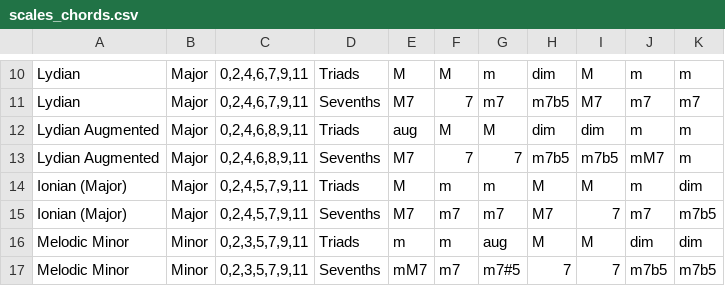
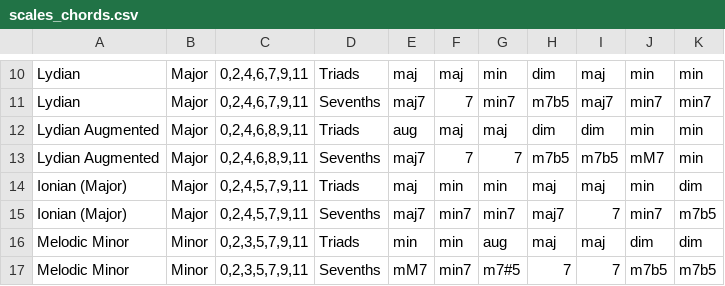
Before and after one commit to Emaj7th/chord_progression_generator, a CSV file: scales_chords.csv, drawn as a sheet; only a part is shown, gaps mark what is left out; the diff covers the shown part only; the diff names each change by its address in the sheet, - before the commit and + after, or states it on an @@ line.

```diff
--- a/scales_chords.csv
+++ b/scales_chords.csv
-E10: M
+E10: maj
-F10: M
+F10: maj
-G10: m
+G10: min
-I10: M
+I10: maj
-J10: m
+J10: min
-K10: m
+K10: min
-E11: M7
+E11: maj7
-G11: m7
+G11: min7
-I11: M7
+I11: maj7
-J11: m7
+J11: min7
-K11: m7
+K11: min7
-F12: M
+F12: maj
-G12: M
+G12: maj
-J12: m
+J12: min
-K12:K13: m
+K12:K13: min
-E13: M7
+E13: maj7
-E14: M
+E14: maj
-F14: m
+F14: min
-G14: m
+G14: min
-H14: M
+H14: maj
-I14: M
+I14: maj
-J14: m
+J14: min
-E15: M7
+E15: maj7
-F15: m7
+F15: min7
-G15: m7
+G15: min7
-H15: M7
+H15: maj7
-J15: m7
+J15: min7
-E16: m
+E16: min
-F16: m
+F16: min
-H16: M
+H16: maj
-I16: M
+I16: maj
-F17: m7
+F17: min7
```
Also changed, not shown: 78 edited cells elsewhere in this file, 3 other files.
